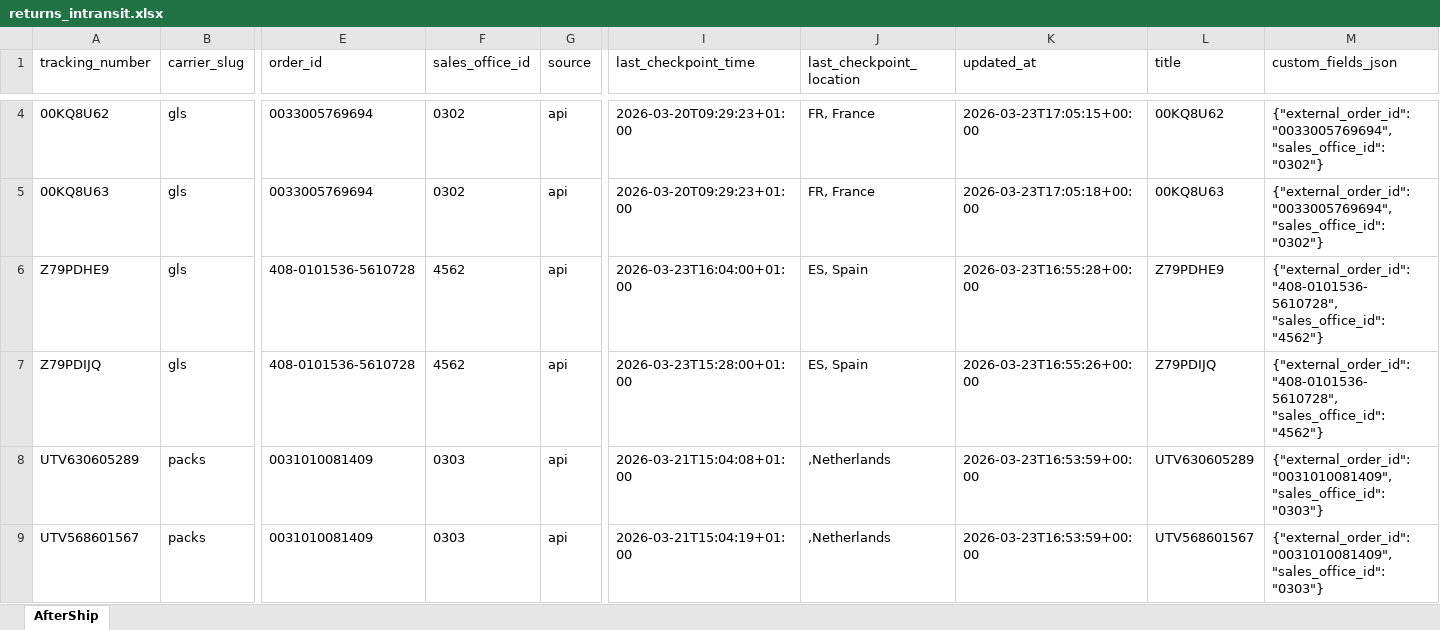
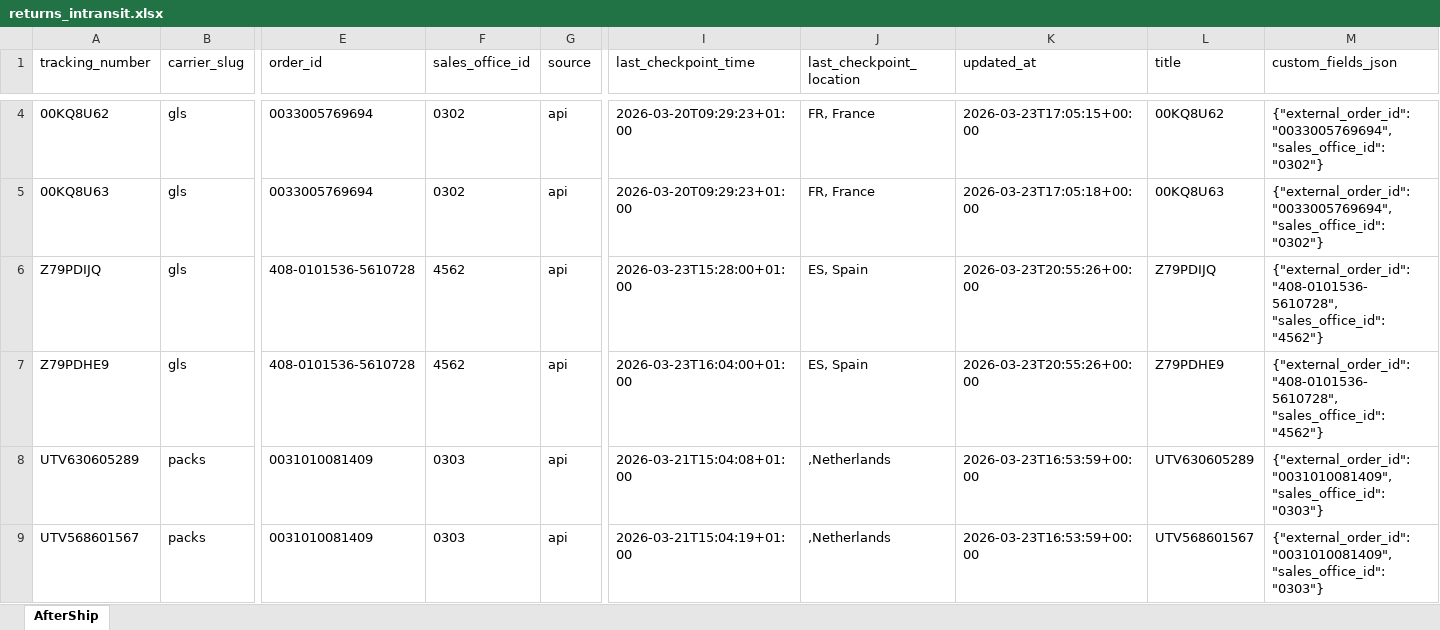
Before and after one commit to Gleamm89/Return-Shipments, an Excel workbook: docs/data/returns_intransit.xlsx, sheet AfterShip, drawn as a sheet; only a part is shown, gaps mark what is left out; values as stored, in another font and other column widths than the file's, no borders; removed rows and columns are numbered as before the commit, all else as after; rows hold the shown columns only; the diff covers the shown part only; the diff names each change by its address in the sheet, - before the commit and + after, or states it on an @@ line.

```diff
--- a/docs/data/returns_intransit.xlsx (sheet AfterShip)
+++ b/docs/data/returns_intransit.xlsx (sheet AfterShip)
-row 6: Z79PDHE9 | gls | 408-0101536-5610728 | 4562 | api | 2026-03-23T16:04:00+01:00 | ES, Spain | 2026-03-23T16:55:28+00:00 | Z79PDHE9 | {"external_order_id": "408-0101536-5610728", "sales_office_id": "4562"}
-K6 (updated_at): 2026-03-23T16:55:26+00:00
+K6 (updated_at): 2026-03-23T20:55:26+00:00
+row 7: Z79PDHE9 | gls | 408-0101536-5610728 | 4562 | api | 2026-03-23T16:04:00+01:00 | ES, Spain | 2026-03-23T20:55:26+00:00 | Z79PDHE9 | {"external_order_id": "408-0101536-5610728", "sales_office_id": "4562"}
```
Also changed, not shown: 1 added row, 1 removed row, 75 moved rows and 4 edited cells elsewhere in this sheet, 2 other files.
